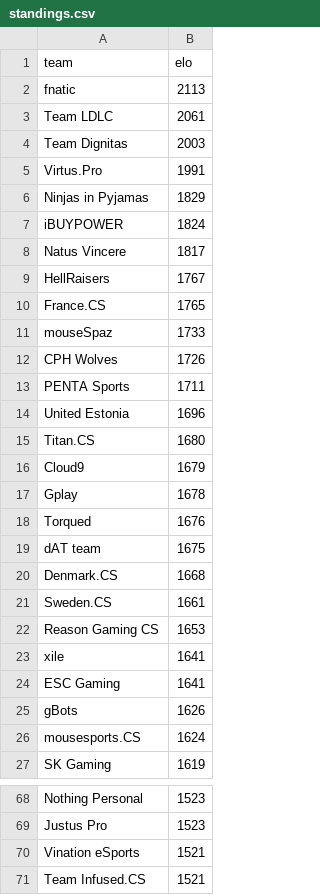
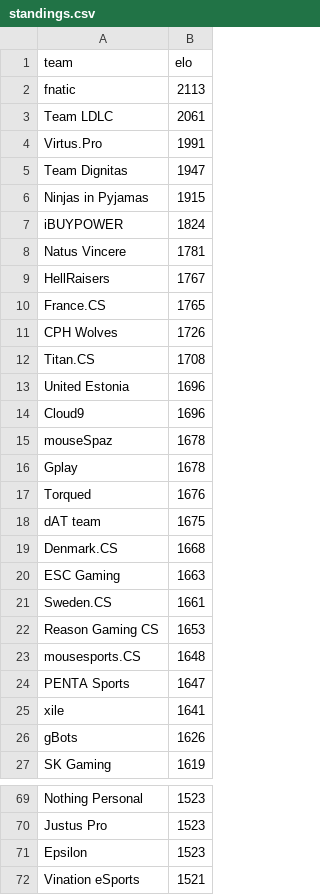
Before and after one commit to kenany/csgo-elo, a CSV file: standings.csv, drawn as a sheet; only a part is shown, gaps mark what is left out; the shorter side is filled out with more unchanged rows; the diff covers the shown part only.

Commit message:
standings

```diff
--- a/standings.csv
+++ b/standings.csv
@@ -3,15 +3,14 @@ fnatic,2113
 Team LDLC,2061
-Team Dignitas,2003
 Virtus.Pro,1991
-Ninjas in Pyjamas,1829
+Team Dignitas,1947
+Ninjas in Pyjamas,1915
 iBUYPOWER,1824
-Natus Vincere,1817
+Natus Vincere,1781
 HellRaisers,1767
 France.CS,1765
-mouseSpaz,1733
 CPH Wolves,1726
-PENTA Sports,1711
+Titan.CS,1708
 United Estonia,1696
-Titan.CS,1680
-Cloud9,1679
+Cloud9,1696
+mouseSpaz,1678
 Gplay,1678
@@ -20,8 +19,9 @@ dAT team,1675
 Denmark.CS,1668
+ESC Gaming,1663
 Sweden.CS,1661
 Reason Gaming CS,1653
+mousesports.CS,1648
+PENTA Sports,1647
 xile,1641
-ESC Gaming,1641
 gBots,1626
-mousesports.CS,1624
 SK Gaming,1619
@@ -69,2 +70,3 @@ Nothing Personal,1523
 Justus Pro,1523
+Epsilon,1523
 Vination eSports,1521
```
Also changed, not shown: 14 added rows and 10 removed rows elsewhere in this file.
